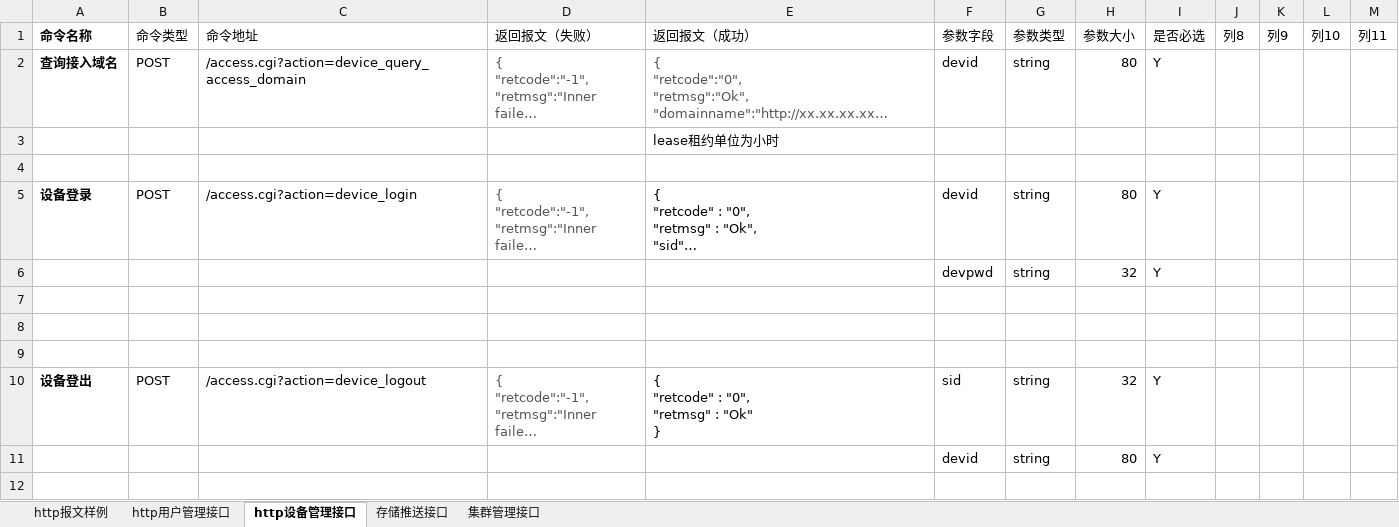
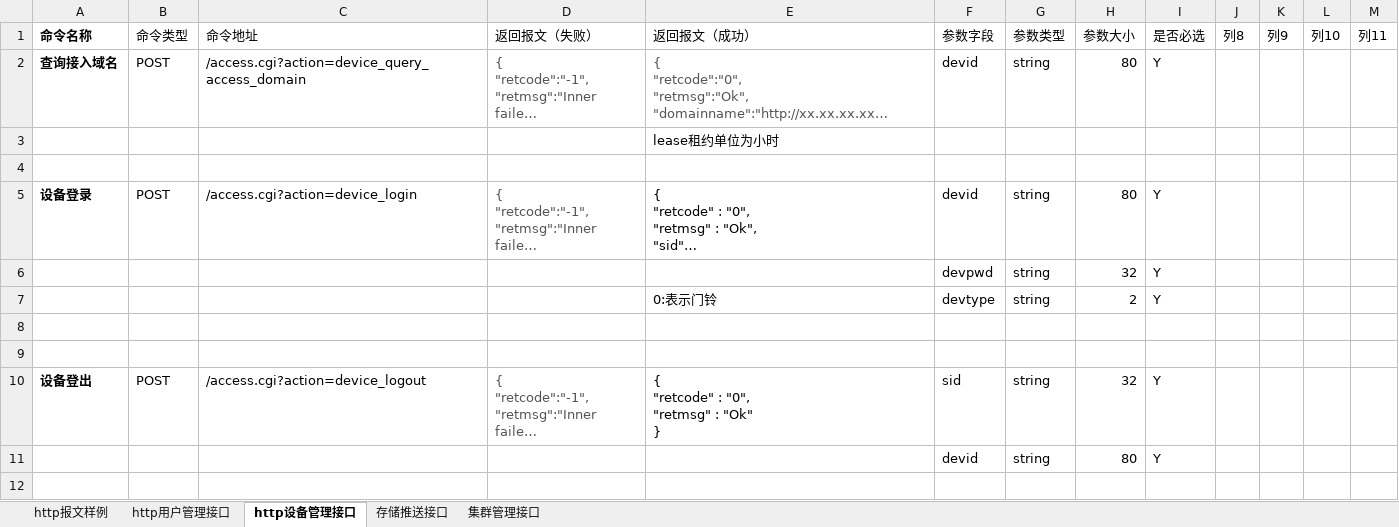
Before and after one commit to GSIL-Monitor/aicode, an Excel workbook: script/http_cmd.xlsx, sheet http设备管理接口, drawn as a sheet; only a part is shown; long unchanged cells end in …; values as stored, in another font and other column widths than the file's, no borders; table styles not drawn; the diff names each change by its address in the sheet, - before the commit and + after, or states it on an @@ line.

```diff
--- a/script/http_cmd.xlsx (sheet http设备管理接口)
+++ b/script/http_cmd.xlsx (sheet http设备管理接口)
-row 7: (empty)
+row 7:  |  |  |  | 0:表示门铃 | devtype | string | 2 | Y
```
Also changed, not shown: sheet http用户管理接口, sheet 集群管理接口, 1 other file.
